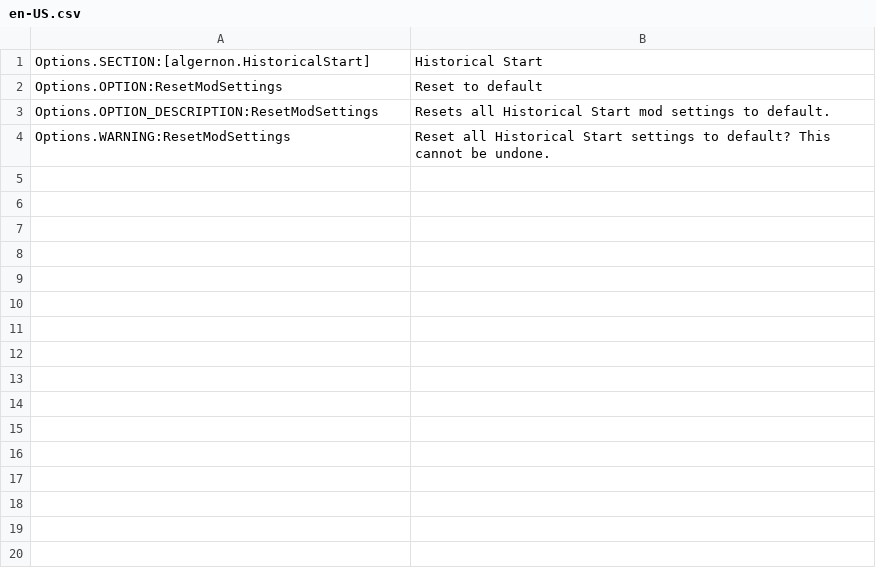
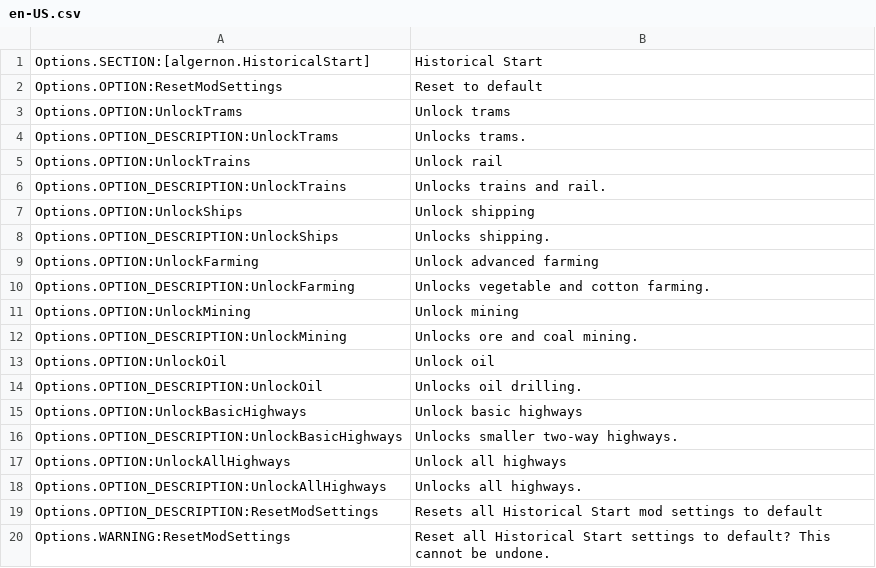
Before and after one commit to algernon-A/HistoricalStart, a CSV file: l10n/en-US.csv, drawn as a sheet.

Commit message:
Overhaul unlocking and add category options, add trams, add highways.

```diff
--- a/l10n/en-US.csv
+++ b/l10n/en-US.csv
@@ -2,3 +2,19 @@
 "Options.OPTION:ResetModSettings","Reset to default"
-"Options.OPTION_DESCRIPTION:ResetModSettings","Resets all Historical Start mod settings to default."
+"Options.OPTION:UnlockTrams","Unlock trams"
+"Options.OPTION_DESCRIPTION:UnlockTrams","Unlocks trams."
+"Options.OPTION:UnlockTrains","Unlock rail"
+"Options.OPTION_DESCRIPTION:UnlockTrains","Unlocks trains and rail."
+"Options.OPTION:UnlockShips","Unlock shipping"
+"Options.OPTION_DESCRIPTION:UnlockShips","Unlocks shipping."
+"Options.OPTION:UnlockFarming","Unlock advanced farming"
+"Options.OPTION_DESCRIPTION:UnlockFarming","Unlocks vegetable and cotton farming."
+"Options.OPTION:UnlockMining","Unlock mining"
+"Options.OPTION_DESCRIPTION:UnlockMining","Unlocks ore and coal mining."
+"Options.OPTION:UnlockOil","Unlock oil"
+"Options.OPTION_DESCRIPTION:UnlockOil","Unlocks oil drilling."
+"Options.OPTION:UnlockBasicHighways","Unlock basic highways"
+"Options.OPTION_DESCRIPTION:UnlockBasicHighways","Unlocks smaller two-way highways."
+"Options.OPTION:UnlockAllHighways","Unlock all highways"
+"Options.OPTION_DESCRIPTION:UnlockAllHighways","Unlocks all highways."
+"Options.OPTION_DESCRIPTION:ResetModSettings","Resets all Historical Start mod settings to default"
 "Options.WARNING:ResetModSettings","Reset all Historical Start settings to default?  This cannot be undone."
```
Also changed, not shown: 5 other files.
